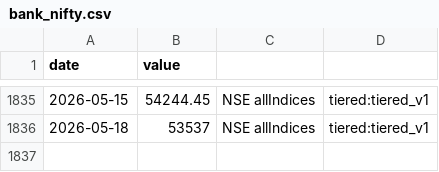
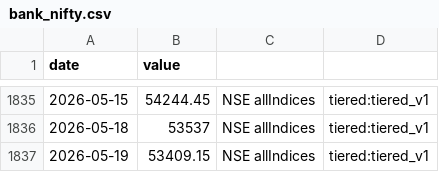
Before and after one commit to aniketkulkarni420/india-risk-monitor, a CSV file: data/history/bank_nifty.csv, drawn as a sheet; only a part is shown, gaps mark what is left out; the diff names each change by its address in the sheet, - before the commit and + after, or states it on an @@ line.

```diff
--- a/data/history/bank_nifty.csv
+++ b/data/history/bank_nifty.csv
+row 1837: 2026-05-19 | 53409.15 | NSE allIndices | tiered:tiered_v1
```
Also changed, not shown: data/history/absorption_ratio.csv, data/history/block_deals_notional.csv, 26 other files.
